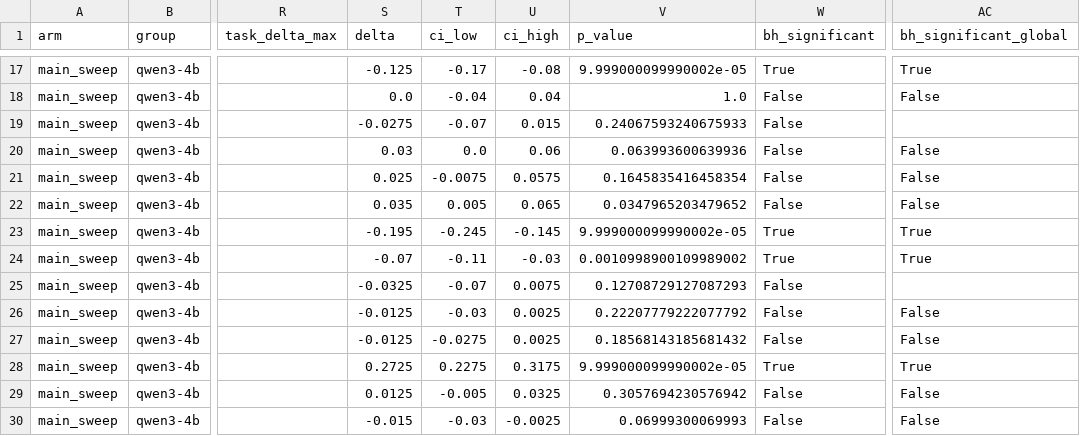
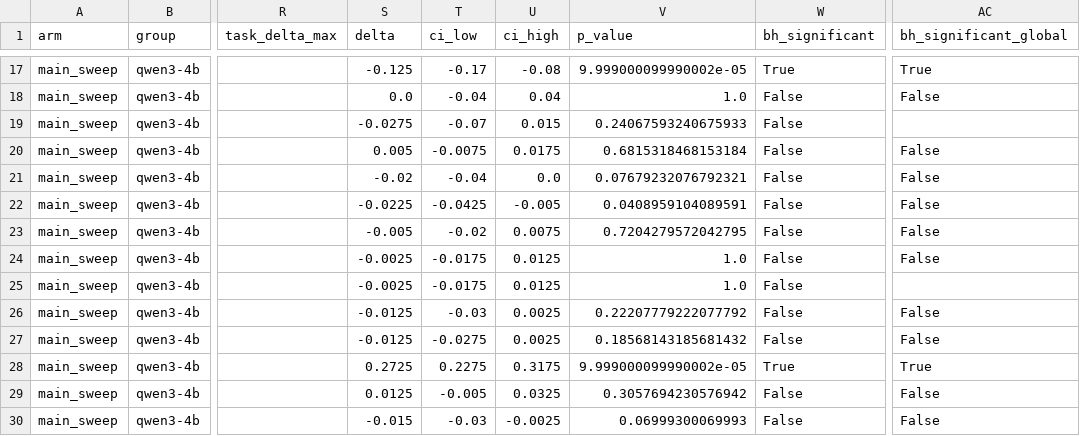
Before and after one commit to GalBrk/GraphTalk, a CSV file: analysis/densfull40_significance_4b.csv, drawn as a sheet; only a part is shown, gaps mark what is left out; the diff covers the shown part only; the diff names each change by its address in the sheet, - before the commit and + after, or states it on an @@ line.

```diff
--- a/analysis/densfull40_significance_4b.csv
+++ b/analysis/densfull40_significance_4b.csv
-S20 (delta): 0.03
+S20 (delta): 0.005
-T20 (ci_low): 0.0
+T20 (ci_low): -0.0075
-U20 (ci_high): 0.06
+U20 (ci_high): 0.0175
-V20 (p_value): 0.063993600639936
+V20 (p_value): 0.6815318468153184
-S21 (delta): 0.025
+S21 (delta): -0.02
-T21 (ci_low): -0.0075
+T21 (ci_low): -0.04
-U21 (ci_high): 0.0575
+U21 (ci_high): 0.0
-V21 (p_value): 0.1645835416458354
+V21 (p_value): 0.07679232076792321
-S22 (delta): 0.035
+S22 (delta): -0.0225
-T22 (ci_low): 0.005
+T22 (ci_low): -0.0425
-U22 (ci_high): 0.065
+U22 (ci_high): -0.005
-V22 (p_value): 0.0347965203479652
+V22 (p_value): 0.0408959104089591
-S23 (delta): -0.195
+S23 (delta): -0.005
-T23 (ci_low): -0.245
+T23 (ci_low): -0.02
-U23 (ci_high): -0.145
+U23 (ci_high): 0.0075
-V23 (p_value): 9.999000099990002e-05
+V23 (p_value): 0.7204279572042795
-W23:W24 (bh_significant): True
+W23:W24 (bh_significant): False
-AC23:AC24 (bh_significant_global): True
+AC23:AC24 (bh_significant_global): False
-S24 (delta): -0.07
+S24 (delta): -0.0025
-T24 (ci_low): -0.11
+T24 (ci_low): -0.0175
-U24 (ci_high): -0.03
+U24 (ci_high): 0.0125
-V24 (p_value): 0.0010998900109989002
+V24 (p_value): 1.0
-S25 (delta): -0.0325
+S25 (delta): -0.0025
-T25 (ci_low): -0.07
+T25 (ci_low): -0.0175
-U25 (ci_high): 0.0075
+U25 (ci_high): 0.0125
-V25 (p_value): 0.12708729127087293
+V25 (p_value): 1.0
```
Also changed, not shown: 66 edited cells elsewhere in this file, 7 other files.
